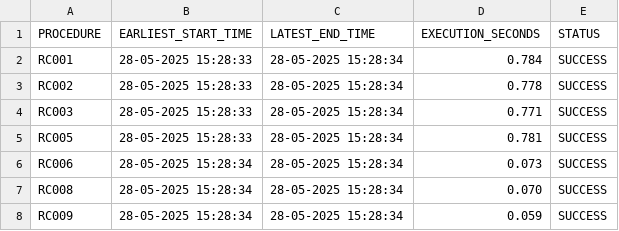
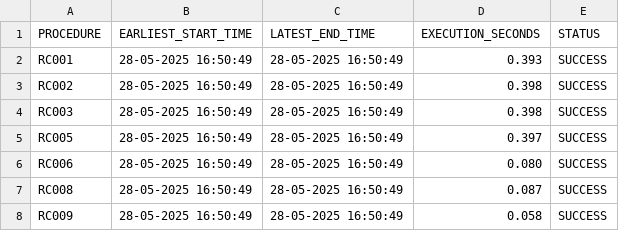
Before and after one commit to vasu-chaturvedi/extract, a CSV file: logs/RetailCifPack_summary.csv, drawn as a sheet.

```diff
--- a/logs/RetailCifPack_summary.csv
+++ b/logs/RetailCifPack_summary.csv
@@ -1,8 +1,8 @@
 PROCEDURE,EARLIEST_START_TIME,LATEST_END_TIME,EXECUTION_SECONDS,STATUS
-RC001,28-05-2025 15:28:33,28-05-2025 15:28:34,0.784,SUCCESS
-RC002,28-05-2025 15:28:33,28-05-2025 15:28:34,0.778,SUCCESS
-RC003,28-05-2025 15:28:33,28-05-2025 15:28:34,0.771,SUCCESS
-RC005,28-05-2025 15:28:33,28-05-2025 15:28:34,0.781,SUCCESS
-RC006,28-05-2025 15:28:34,28-05-2025 15:28:34,0.073,SUCCESS
-RC008,28-05-2025 15:28:34,28-05-2025 15:28:34,0.070,SUCCESS
-RC009,28-05-2025 15:28:34,28-05-2025 15:28:34,0.059,SUCCESS
+RC001,28-05-2025 16:50:49,28-05-2025 16:50:49,0.393,SUCCESS
+RC002,28-05-2025 16:50:49,28-05-2025 16:50:49,0.398,SUCCESS
+RC003,28-05-2025 16:50:49,28-05-2025 16:50:49,0.398,SUCCESS
+RC005,28-05-2025 16:50:49,28-05-2025 16:50:49,0.397,SUCCESS
+RC006,28-05-2025 16:50:49,28-05-2025 16:50:49,0.080,SUCCESS
+RC008,28-05-2025 16:50:49,28-05-2025 16:50:49,0.087,SUCCESS
+RC009,28-05-2025 16:50:49,28-05-2025 16:50:49,0.058,SUCCESS
```
Also changed, not shown: logs/RetailCifPack.csv, 6 other files.
